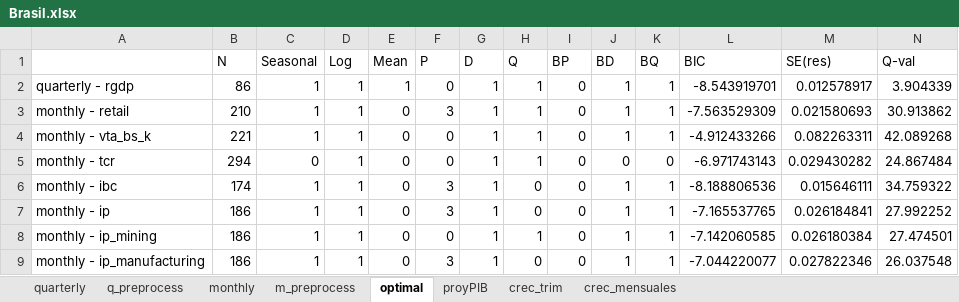
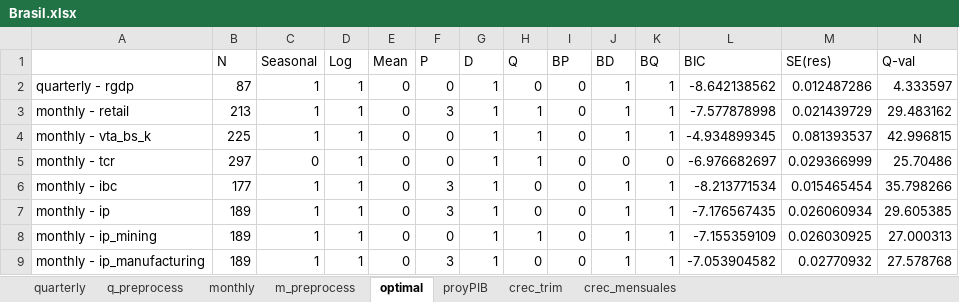
Before and after one commit to ricardomayerb/dde_forecast, an Excel workbook: data/Brasil.xlsx, sheet optimal, drawn as a sheet; only a part is shown; values as stored, in another font and other column widths than the file's, no borders; conditional formats not drawn; the diff covers the shown part only; the diff names each change by its address in the sheet, - before the commit and + after, or states it on an @@ line.

```diff
--- a/data/Brasil.xlsx (sheet optimal)
+++ b/data/Brasil.xlsx (sheet optimal)
-B2 (N): 86
+B2 (N): 87
-E2 (Mean): 1
+E2 (Mean): 0
-H2 (Q): 1
+H2 (Q): 0
-L2 (BIC): -8.543919701
+L2 (BIC): -8.642138562
-M2 (SE(res)): 0.012578917
+M2 (SE(res)): 0.012487286
-N2 (Q-val): 3.904339
+N2 (Q-val): 4.333597
-B3 (N): 210
+B3 (N): 213
-L3 (BIC): -7.563529309
+L3 (BIC): -7.577878998
-M3 (SE(res)): 0.021580693
+M3 (SE(res)): 0.021439729
-N3 (Q-val): 30.913862
+N3 (Q-val): 29.483162
-B4 (N): 221
+B4 (N): 225
-L4 (BIC): -4.912433266
+L4 (BIC): -4.934899345
-M4 (SE(res)): 0.082263311
+M4 (SE(res)): 0.081393537
-N4 (Q-val): 42.089268
+N4 (Q-val): 42.996815
-B5 (N): 294
+B5 (N): 297
-L5 (BIC): -6.971743143
+L5 (BIC): -6.976682697
-M5 (SE(res)): 0.029430282
+M5 (SE(res)): 0.029366999
-N5 (Q-val): 24.867484
+N5 (Q-val): 25.70486
-B6 (N): 174
+B6 (N): 177
-L6 (BIC): -8.188806536
+L6 (BIC): -8.213771534
-M6 (SE(res)): 0.015646111
+M6 (SE(res)): 0.015465454
-N6 (Q-val): 34.759322
+N6 (Q-val): 35.798266
-B7:B9 (N): 186
+B7:B9 (N): 189
-L7 (BIC): -7.165537765
+L7 (BIC): -7.176567435
-M7 (SE(res)): 0.026184841
+M7 (SE(res)): 0.026060934
-N7 (Q-val): 27.992252
+N7 (Q-val): 29.605385
-L8 (BIC): -7.142060585
+L8 (BIC): -7.155359109
-M8 (SE(res)): 0.026180384
+M8 (SE(res)): 0.026030925
-N8 (Q-val): 27.474501
+N8 (Q-val): 27.000313
-L9 (BIC): -7.044220077
+L9 (BIC): -7.053904582
-M9 (SE(res)): 0.027822346
+M9 (SE(res)): 0.02770932
-N9 (Q-val): 26.037548
+N9 (Q-val): 27.578768
```
Also changed, not shown: 4 removed rows and 71 edited cells elsewhere in this sheet, sheet m_preprocess, sheet q_preprocess, sheet quarterly, sheet crec_trim, sheet monthly, sheet proyPIB, 1 more sheet, formulas that keep their value, charts or pictures, 17 other files.
